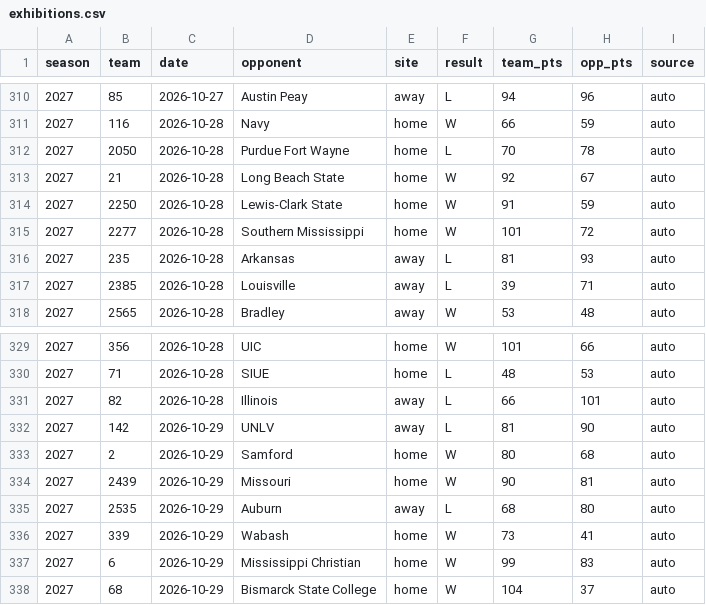
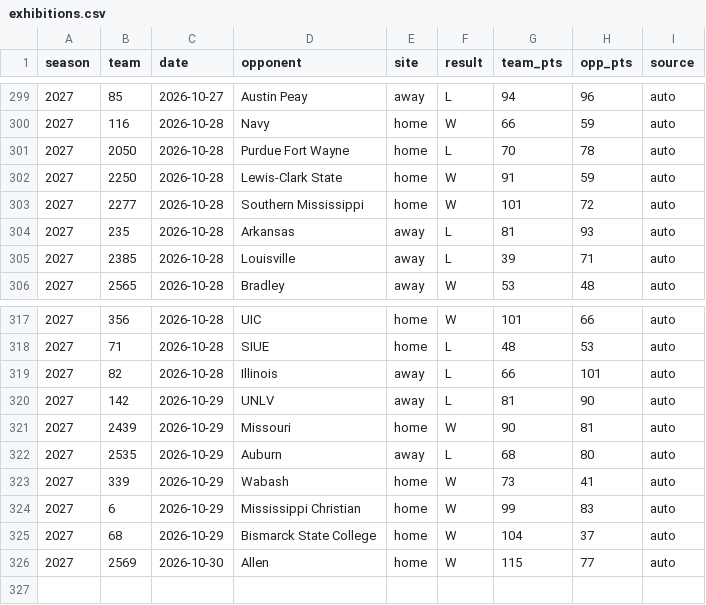
Before and after one commit to DemolishedDino7/elevation-change, a CSV file: model/hoops/exhibitions.csv, drawn as a sheet; only a part is shown, gaps mark what is left out; the diff covers the shown part only.

```diff
--- a/model/hoops/exhibitions.csv
+++ b/model/hoops/exhibitions.csv
@@ -312,3 +301,2 @@ season,team,date,opponent,site,result,team_pts,opp_pts,source
 2027,2050,2026-10-28,Purdue Fort Wayne,home,L,70,78,auto
-2027,21,2026-10-28,Long Beach State,home,W,92,67,auto
 2027,2250,2026-10-28,Lewis-Clark State,home,W,91,59,auto
@@ -332,3 +320,2 @@ season,team,date,opponent,site,result,team_pts,opp_pts,source
 2027,142,2026-10-29,UNLV,away,L,81,90,auto
-2027,2,2026-10-29,Samford,home,W,80,68,auto
 2027,2439,2026-10-29,Missouri,home,W,90,81,auto
@@ -338 +325,2 @@ season,team,date,opponent,site,result,team_pts,opp_pts,source
 2027,68,2026-10-29,Bismarck State College,home,W,104,37,auto
+2027,2569,2026-10-30,Allen,home,W,115,77,auto
```
Also changed, not shown: 11 removed rows elsewhere in this file, 11 other files.
